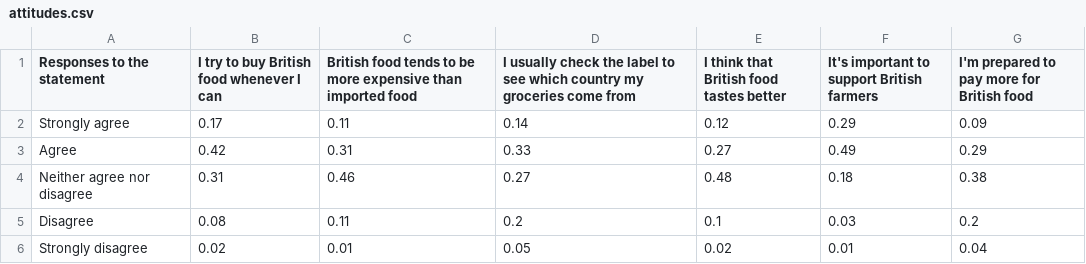
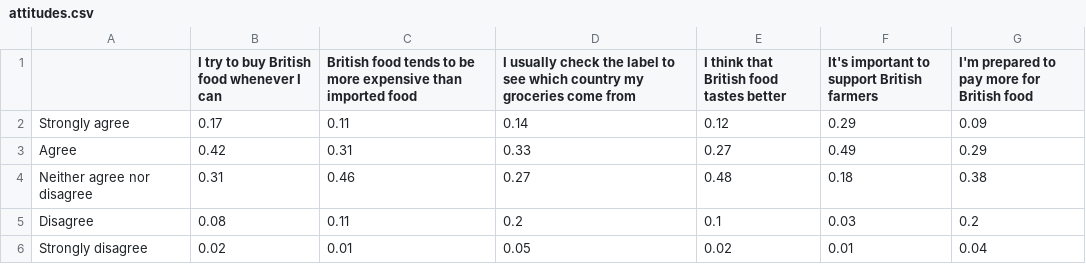
Before and after one commit to PrettyDecent/DataVisualiser, a CSV file: data/tech-diversity-race/attitudes.csv, drawn as a sheet.

```diff
--- a/data/tech-diversity-race/attitudes.csv
+++ b/data/tech-diversity-race/attitudes.csv
@@ -1,2 +1,2 @@
-Responses to the statement,I try to buy British food whenever I can,British food tends to be more expensive than imported food,I usually check the label to see which country my groceries come from,I think that British food tastes better,It's important to support British farmers,I'm prepared to pay more for British food
+,I try to buy British food whenever I can,British food tends to be more expensive than imported food,I usually check the label to see which country my groceries come from,I think that British food tastes better,It's important to support British farmers,I'm prepared to pay more for British food
 Strongly agree,0.17,0.11,0.14,0.12,0.29,0.09
```
Also changed, not shown: 4 other files.
